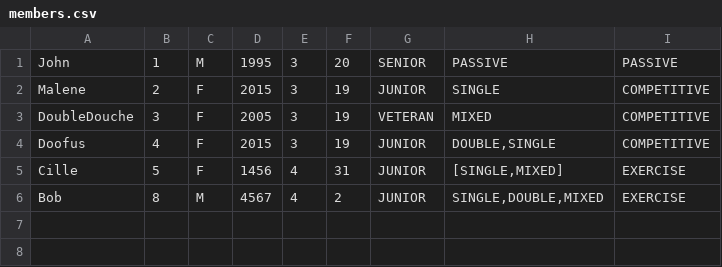
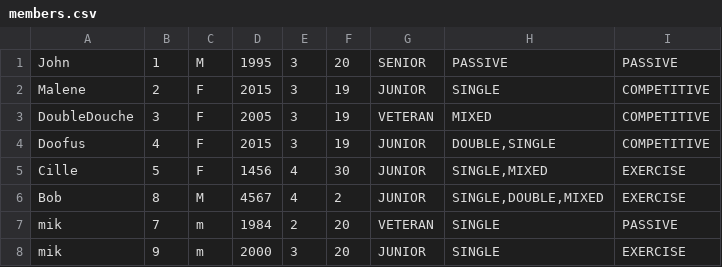
Before and after one commit to ChefenML/TennisSmash, a CSV file: src/Data/members.csv, drawn as a sheet.

Commit message:
membertest gametypes

```diff
--- a/src/Data/members.csv
+++ b/src/Data/members.csv
@@ -4,3 +4,5 @@ DoubleDouche|3|F|2005|3|19|VETERAN|MIXED|COMPETITIVE
 Doofus|4|F|2015|3|19|JUNIOR|DOUBLE,SINGLE|COMPETITIVE
-Cille|5|F|1456|4|31|JUNIOR|[SINGLE,MIXED]|EXERCISE
+Cille|5|F|1456|4|30|JUNIOR|SINGLE,MIXED|EXERCISE
 Bob|8|M|4567|4|2|JUNIOR|SINGLE,DOUBLE,MIXED|EXERCISE
+mik|7|m|1984|2|20|VETERAN|SINGLE|PASSIVE
+mik|9|m|2000|3|20|JUNIOR|SINGLE|EXERCISE
```
Also changed, not shown: 1 other file.
